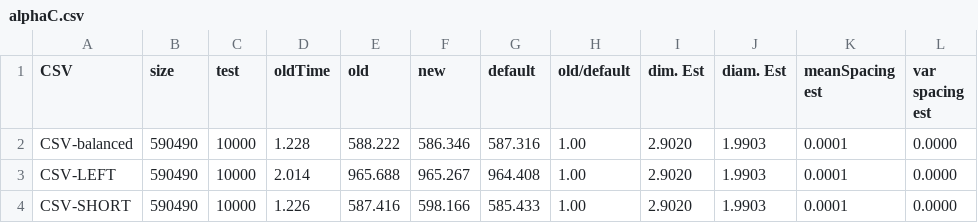
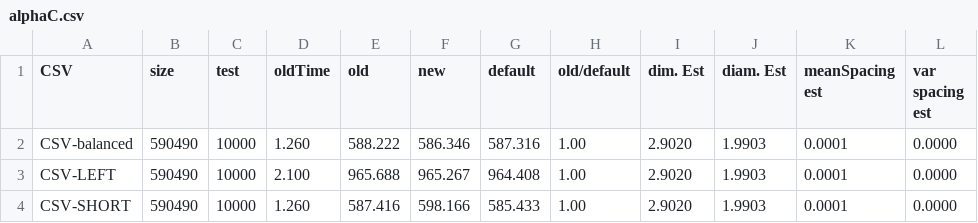
Before and after one commit to yayahjb/neartree, a CSV file: DataGen/examples/alphaC.csv, drawn as a sheet.

```diff
--- a/DataGen/examples/alphaC.csv
+++ b/DataGen/examples/alphaC.csv
@@ -1,4 +1,4 @@
 CSV,size,test,oldTime,old,new,default,old/default,dim. Est,diam. Est,meanSpacing est,var spacing est
-CSV-balanced,590490,10000,1.228,588.222,586.346,587.316,1.00,2.9020,1.9903,0.0001,0.0000
-CSV-LEFT,590490,10000,2.014,965.688,965.267,964.408,1.00,2.9020,1.9903,0.0001,0.0000
-CSV-SHORT,590490,10000,1.226,587.416,598.166,585.433,1.00,2.9020,1.9903,0.0001,0.0000
+CSV-balanced,590490,10000,1.260,588.222,586.346,587.316,1.00,2.9020,1.9903,0.0001,0.0000
+CSV-LEFT,590490,10000,2.100,965.688,965.267,964.408,1.00,2.9020,1.9903,0.0001,0.0000
+CSV-SHORT,590490,10000,1.260,587.416,598.166,585.433,1.00,2.9020,1.9903,0.0001,0.0000
```
Also changed, not shown: DataGen/examples/CLOUD.csv, DataGen/examples/both1.csv, 24 other files.
